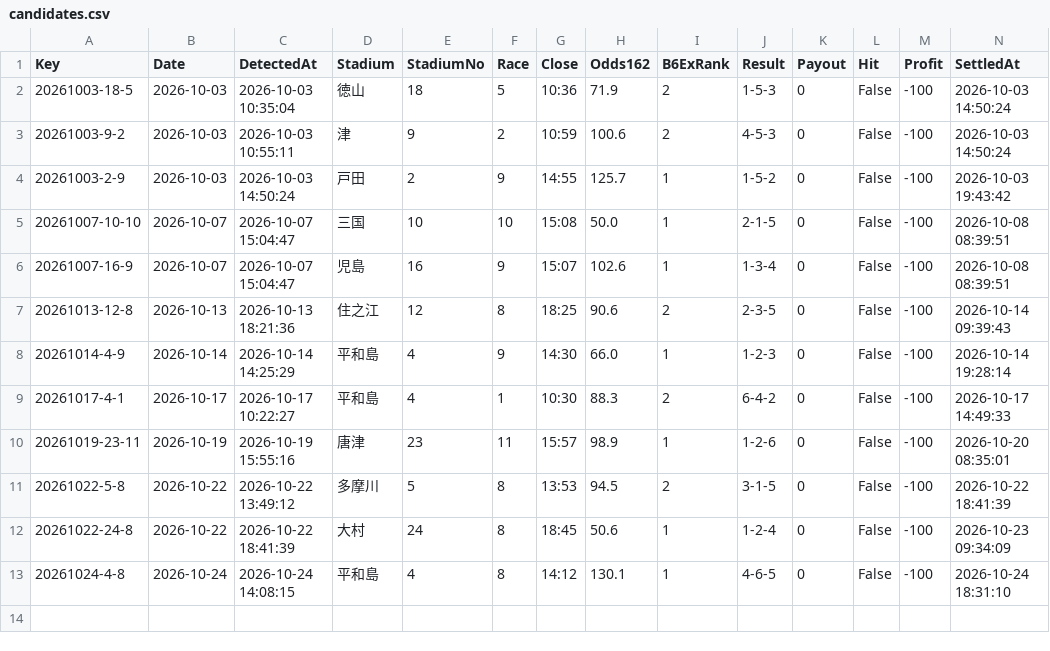
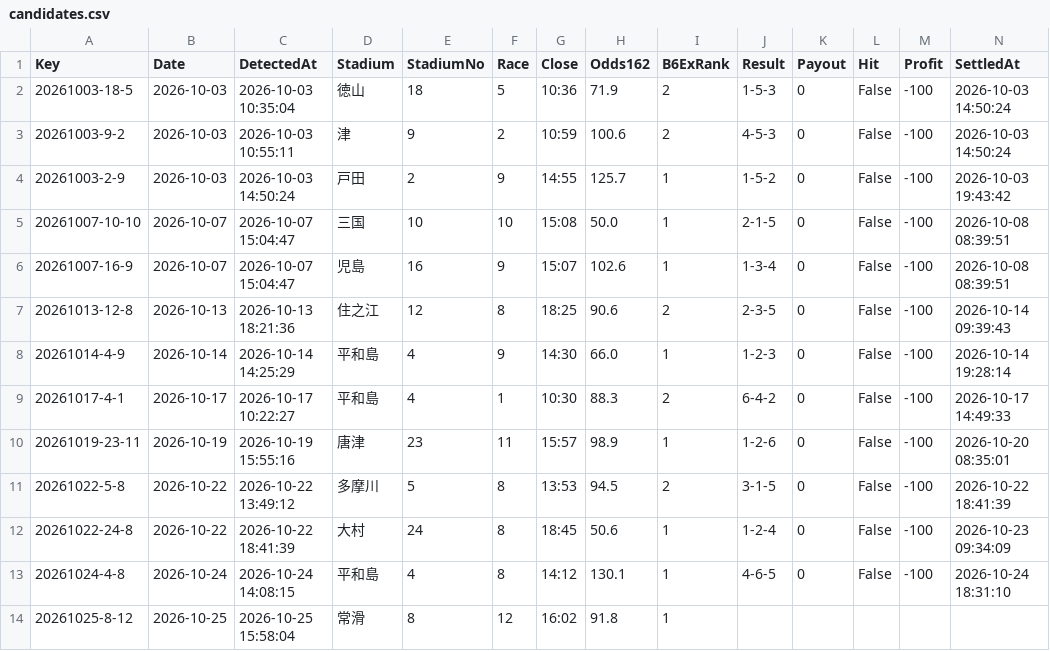
Before and after one commit to chan11546/Chanboat11546, a CSV file: candidates.csv, drawn as a sheet.

```diff
--- a/candidates.csv
+++ b/candidates.csv
@@ -13 +13,2 @@
 20261024-4-8,2026-10-24,2026-10-24 14:08:15,平和島,4,8,14:12,130.1,1,4-6-5,0,False,-100,2026-10-24 18:31:10
+20261025-8-12,2026-10-25,2026-10-25 15:58:04,常滑,8,12,16:02,91.8,1,,,,,
```
Also changed, not shown: 1 other file.
